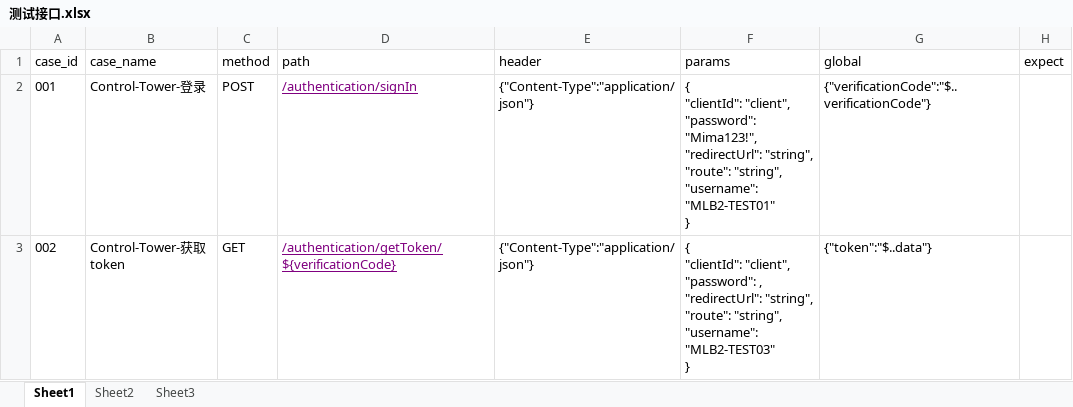
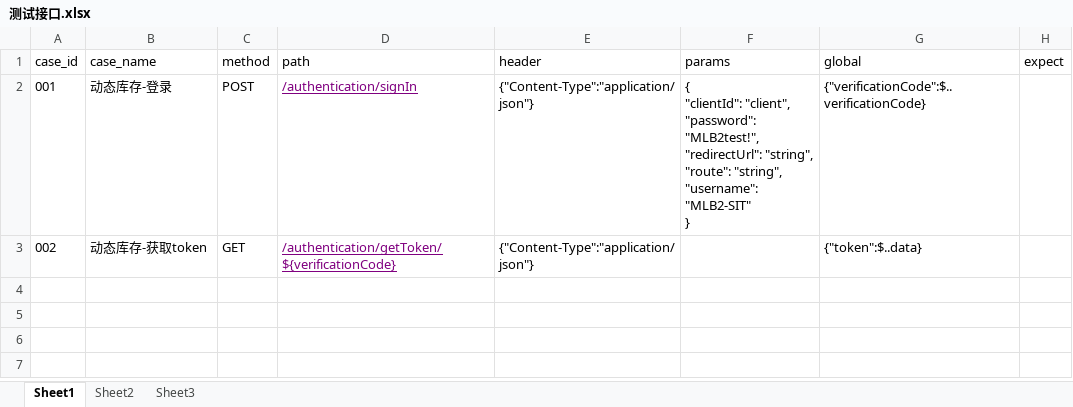
Before and after one commit to tan0833/dynamic_inventory_api, an Excel workbook: data/测试接口.xlsx, sheet Sheet1, drawn as a sheet; values as stored, in another font and other column widths than the file's, no borders; ↵ is a line break in a cell; the diff names each change by its address in the sheet, - before the commit and + after, or states it on an @@ line.

```diff
--- a/data/测试接口.xlsx (sheet Sheet1)
+++ b/data/测试接口.xlsx (sheet Sheet1)
-B2 (case_name): Control-Tower-登录
+B2 (case_name): 动态库存-登录
-F2 (params): …"client", ↵ "password": "Mima123!", ↵ "redirectUrl": "string", ↵ "route": "string", ↵ "username": "MLB2-TEST01" ↵ }
+F2 (params): …"client", ↵ "password": "MLB2test!", ↵ "redirectUrl": "string", ↵ "route": "string", ↵ "username": "MLB2-SIT" ↵ }
-G2 (global): {"verificationCode":"$..verificationCode"}
+G2 (global): {"verificationCode":$..verificationCode}
-B3 (case_name): Control-Tower-获取token
+B3 (case_name): 动态库存-获取token
-F3 (params): { ↵ "clientId": "client", ↵ "password": , ↵ "redirectUrl": "string", ↵ "route": "string", ↵ "username": "MLB2-TEST03" ↵ }
+F3 (params): (empty)
-G3 (global): {"token":"$..data"}
+G3 (global): {"token":$..data}
```
Also changed, not shown: 7 other files.
